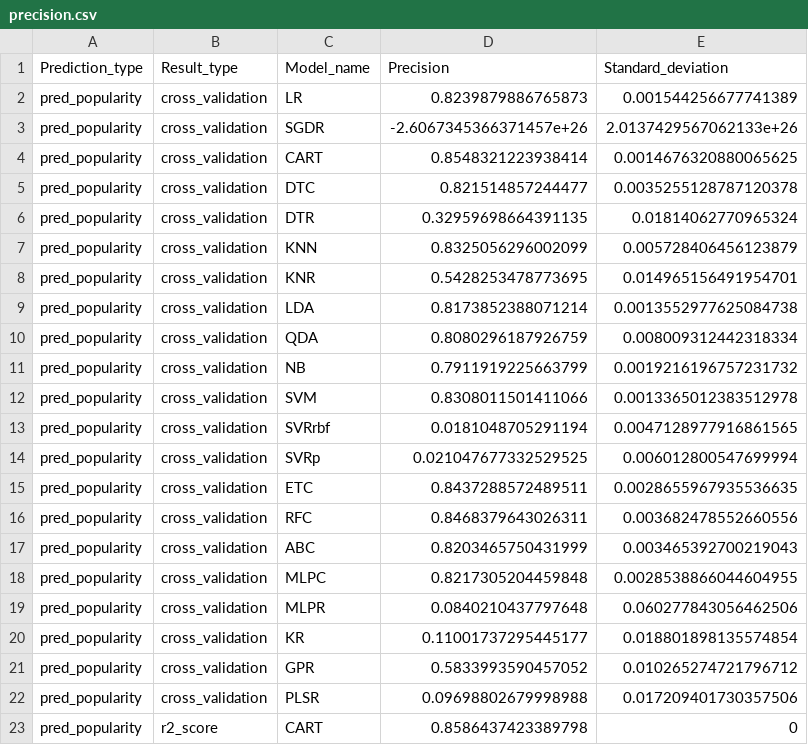
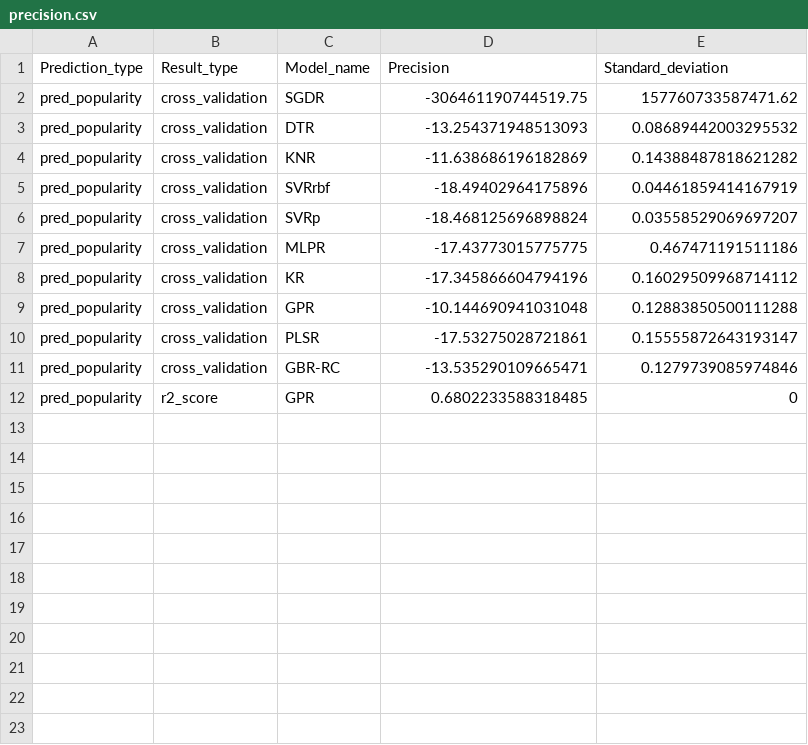
Before and after one commit to enjoychallenge/muni-chronotypy, a CSV file: mlearn/precision.csv, drawn as a sheet.

Commit message:
Use regression models only

```diff
--- a/mlearn/precision.csv
+++ b/mlearn/precision.csv
@@ -1,23 +1,12 @@
 Prediction_type,Result_type,Model_name,Precision,Standard_deviation
-pred_popularity,cross_validation,LR,0.8239879886765873,0.001544256677741389
-pred_popularity,cross_validation,SGDR,-2.6067345366371457e+26,2.0137429567062133e+26
-pred_popularity,cross_validation,CART,0.8548321223938414,0.0014676320880065625
-pred_popularity,cross_validation,DTC,0.821514857244477,0.0035255128787120378
-pred_popularity,cross_validation,DTR,0.32959698664391135,0.01814062770965324
-pred_popularity,cross_validation,KNN,0.8325056296002099,0.005728406456123879
-pred_popularity,cross_validation,KNR,0.5428253478773695,0.014965156491954701
-pred_popularity,cross_validation,LDA,0.8173852388071214,0.0013552977625084738
-pred_popularity,cross_validation,QDA,0.8080296187926759,0.008009312442318334
-pred_popularity,cross_validation,NB,0.7911919225663799,0.0019216196757231732
-pred_popularity,cross_validation,SVM,0.8308011501411066,0.0013365012383512978
-pred_popularity,cross_validation,SVRrbf,0.0181048705291194,0.0047128977916861565
-pred_popularity,cross_validation,SVRp,0.021047677332529525,0.006012800547699994
-pred_popularity,cross_validation,ETC,0.8437288572489511,0.0028655967935536635
-pred_popularity,cross_validation,RFC,0.8468379643026311,0.003682478552660556
-pred_popularity,cross_validation,ABC,0.8203465750431999,0.003465392700219043
-pred_popularity,cross_validation,MLPC,0.8217305204459848,0.0028538866044604955
-pred_popularity,cross_validation,MLPR,0.0840210437797648,0.060277843056462506
-pred_popularity,cross_validation,KR,0.11001737295445177,0.018801898135574854
-pred_popularity,cross_validation,GPR,0.5833993590457052,0.010265274721796712
-pred_popularity,cross_validation,PLSR,0.09698802679998988,0.017209401730357506
-pred_popularity,r2_score,CART,0.8586437423389798,0
+pred_popularity,cross_validation,SGDR,-306461190744519.75,157760733587471.62
+pred_popularity,cross_validation,DTR,-13.254371948513093,0.08689442003295532
+pred_popularity,cross_validation,KNR,-11.638686196182869,0.14388487818621282
+pred_popularity,cross_validation,SVRrbf,-18.49402964175896,0.04461859414167919
+pred_popularity,cross_validation,SVRp,-18.468125696898824,0.03558529069697207
+pred_popularity,cross_validation,MLPR,-17.43773015775775,0.467471191511186
+pred_popularity,cross_validation,KR,-17.345866604794196,0.16029509968714112
+pred_popularity,cross_validation,GPR,-10.144690941031048,0.12883850500111288
+pred_popularity,cross_validation,PLSR,-17.53275028721861,0.15555872643193147
+pred_popularity,cross_validation,GBR-RC,-13.535290109665471,0.1279739085974846
+pred_popularity,r2_score,GPR,0.6802233588318485,0
```
Also changed, not shown: 1 other file.
